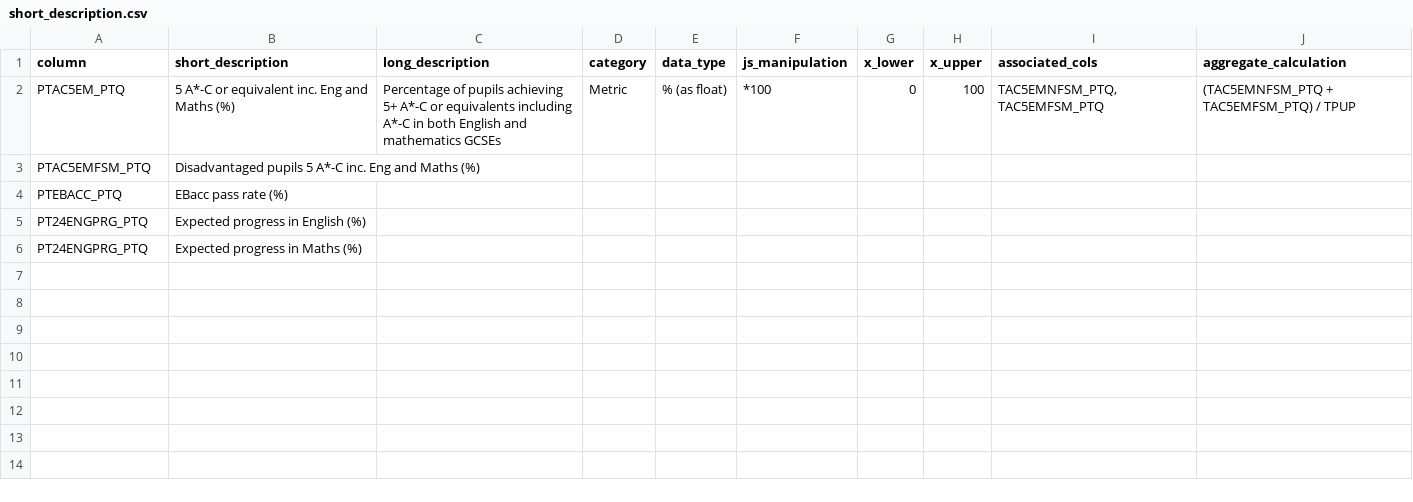
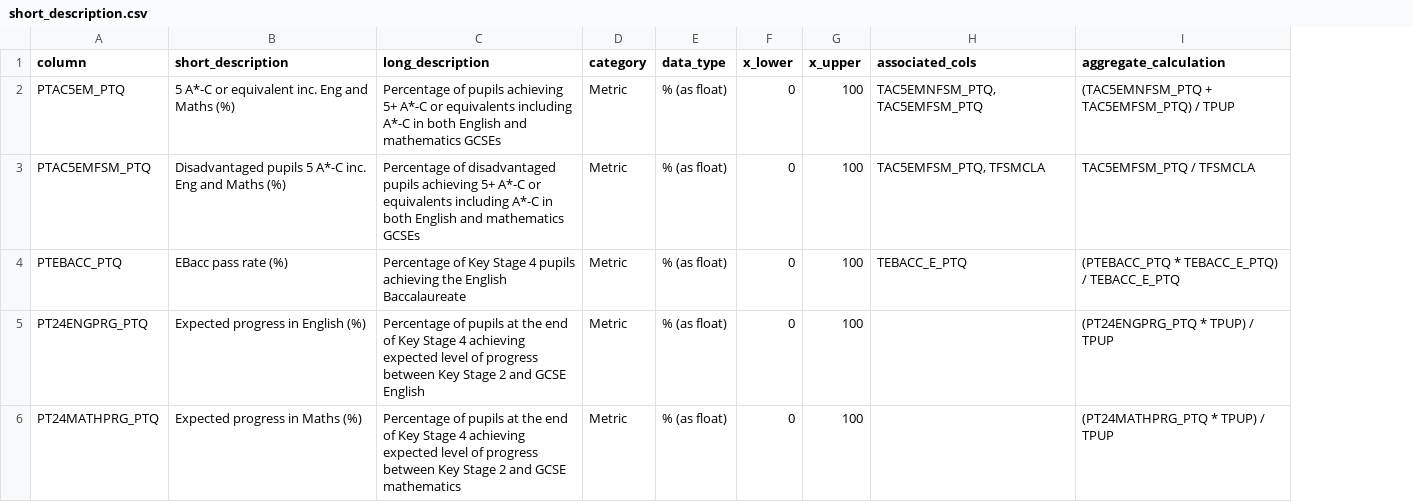
Before and after one commit to cghall/eduvis, a CSV file: short_description.csv, drawn as a sheet; removed rows and columns are numbered as before the commit, all else as after; the diff names each change by its address in the sheet, - before the commit and + after, or states it on an @@ line.

Commit message:
tweaked structure of meta csv

```diff
--- a/short_description.csv
+++ b/short_description.csv
-column F (js_manipulation), row 2: *100
-C3 (long_description): (empty)
+C3 (long_description): Percentage of disadvantaged pupils achieving 5+ A*-C or equivalents including A*-C in both English and mathematics GCSEs
-D3:D6 (category): (empty)
+D3:D6 (category): Metric
-E3:E6 (data_type): (empty)
+E3:E6 (data_type): % (as float)
-F3:F6 (x_lower): (empty)
+F3:F6 (x_lower): 0
-G3:G6 (x_upper): (empty)
+G3:G6 (x_upper): 100
-H3 (associated_cols): (empty)
+H3 (associated_cols): TAC5EMFSM_PTQ, TFSMCLA
-I3 (aggregate_calculation): (empty)
+I3 (aggregate_calculation): TAC5EMFSM_PTQ / TFSMCLA
-C4 (long_description): (empty)
+C4 (long_description): Percentage of Key Stage 4 pupils achieving the English Baccalaureate
-H4 (associated_cols): (empty)
+H4 (associated_cols): TEBACC_E_PTQ
-I4 (aggregate_calculation): (empty)
+I4 (aggregate_calculation): (PTEBACC_PTQ * TEBACC_E_PTQ) / TEBACC_E_PTQ
-C5 (long_description): (empty)
+C5 (long_description): Percentage of pupils at the end of Key Stage 4 achieving expected level of progress between Key Stage 2 and GCSE English
-I5 (aggregate_calculation): (empty)
+I5 (aggregate_calculation): (PT24ENGPRG_PTQ * TPUP) / TPUP
-A6 (column): PT24ENGPRG_PTQ
+A6 (column): PT24MATHPRG_PTQ
-C6 (long_description): (empty)
+C6 (long_description): Percentage of pupils at the end of Key Stage 4 achieving expected level of progress between Key Stage 2 and GCSE mathematics
-I6 (aggregate_calculation): (empty)
+I6 (aggregate_calculation): (PT24MATHPRG_PTQ * TPUP) / TPUP
```
